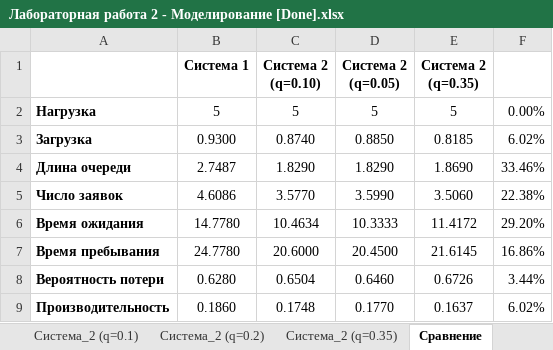
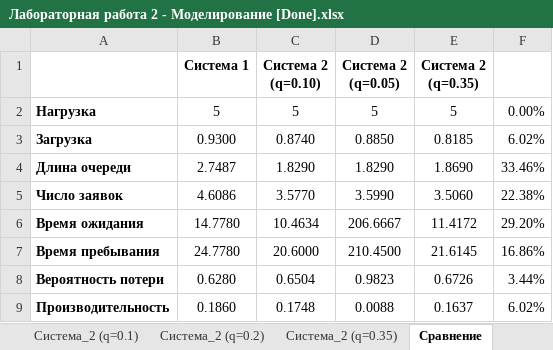
Before and after one commit to poma12390/4course, an Excel workbook: modeling/lab2/Лабораторная работа 2 - Моделирование [Done].xlsx, sheet Сравнение, drawn as a sheet; values as stored, in another font and other column widths than the file's, no borders; charts and pictures and conditional formats not drawn; the diff names each change by its address in the sheet, - before the commit and + after, or states it on an @@ line.

```diff
--- a/modeling/lab2/Лабораторная работа 2 - Моделирование [Done].xlsx (sheet Сравнение)
+++ b/modeling/lab2/Лабораторная работа 2 - Моделирование [Done].xlsx (sheet Сравнение)
-D6 (Система 2 (q=0.05)): 10.3333
+D6 (Система 2 (q=0.05)): 206.6667
-D7 (Система 2 (q=0.05)): 20.4500
+D7 (Система 2 (q=0.05)): 210.4500
-D8 (Система 2 (q=0.05)): 0.6460
+D8 (Система 2 (q=0.05)): 0.9823
-D9 (Система 2 (q=0.05)): 0.1770
+D9 (Система 2 (q=0.05)): 0.0088
```
Also changed, not shown: sheet Система_2 (q=0.05)_2, charts or pictures, 15 other files.
